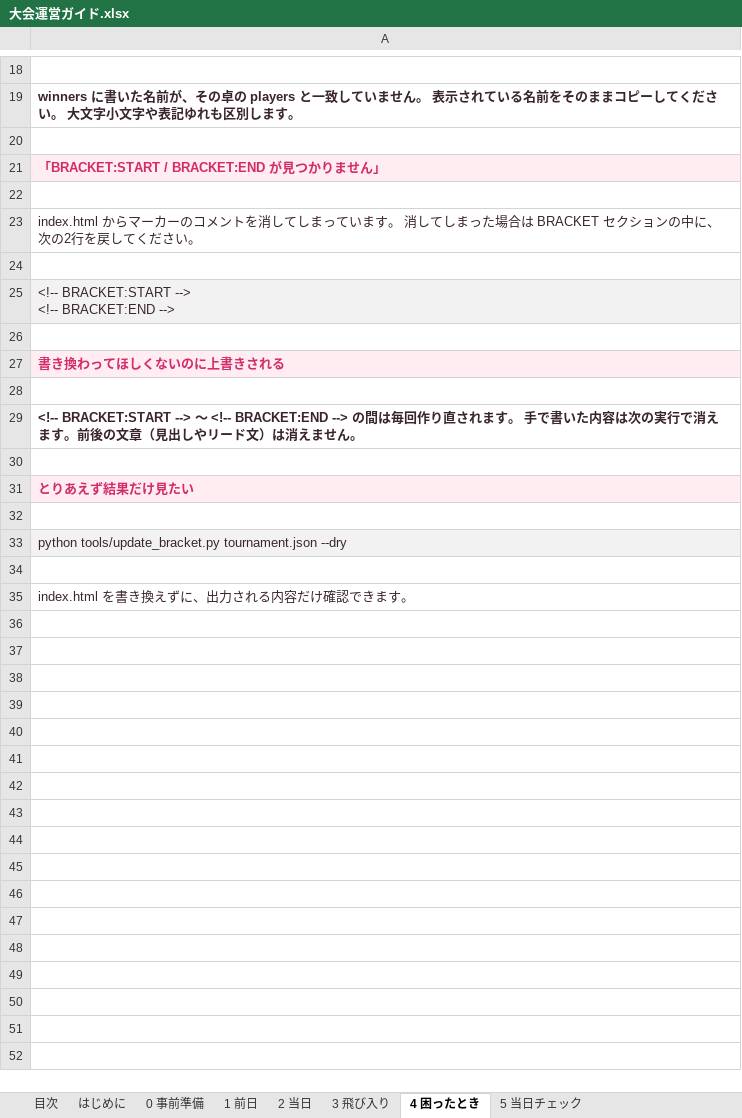
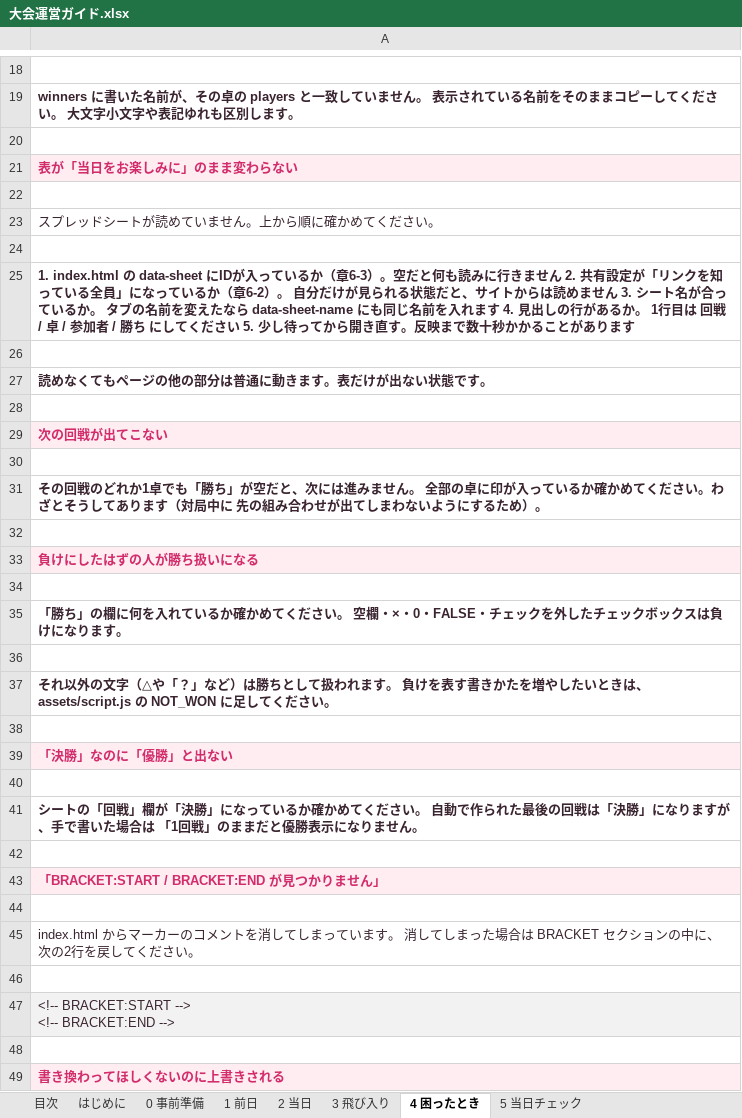
Before and after one commit to Fuku-hiro112/nenekko-cup, an Excel workbook: docs/大会運営ガイド.xlsx, sheet 4 困ったとき, drawn as a sheet; only a part is shown, gaps mark what is left out; the shorter side is filled out with more unchanged rows; values as stored, in another font and other column widths than the file's, no borders; the diff names each change by its address in the sheet, - before the commit and + after, or states it on an @@ line.

```diff
--- a/docs/大会運営ガイド.xlsx (sheet 4 困ったとき)
+++ b/docs/大会運営ガイド.xlsx (sheet 4 困ったとき)
+row 21: 表が「当日をお楽しみに」のまま変わらない
+row 22: (empty)
+row 23: スプレッドシートが読めていません。上から順に確かめてください。
+row 24: (empty)
+row 25: 1. index.html の data-sheet にIDが入っているか（章6-3）。空だと何も読みに行きません 2. 共有設定が「リンクを知っている全員」になっているか（章6-2）。 自分だけが見られる状態だと、サイトからは読めません 3. シート名が合っているか。 タブの名前を変えたなら data-sheet-name にも同じ名前を入れます 4. 見出しの行があるか。 1行目は 回戦 / 卓 / 参加者 / 勝ち にしてください 5. 少し待ってから開き直す。反映まで数十秒かかることがあります
+row 26: (empty)
+row 27: 読めなくてもページの他の部分は普通に動きます。表だけが出ない状態です。
+row 28: (empty)
+row 29: 次の回戦が出てこない
+row 30: (empty)
+row 31: その回戦のどれか1卓でも「勝ち」が空だと、次には進みません。 全部の卓に印が入っているか確かめてください。わざとそうしてあります（対局中に 先の組み合わせが出てしまわないようにするため）。
+row 32: (empty)
+row 33: 負けにしたはずの人が勝ち扱いになる
+row 34: (empty)
+row 35: 「勝ち」の欄に何を入れているか確かめてください。 空欄・×・0・FALSE・チェックを外したチェックボックスは負けになります。
+row 36: (empty)
+row 37: それ以外の文字（△や「？」など）は勝ちとして扱われます。 負けを表す書きかたを増やしたいときは、assets/script.js の NOT_WON に足してください。
+row 38: (empty)
+row 39: 「決勝」なのに「優勝」と出ない
+row 40: (empty)
+row 41: シートの「回戦」欄が「決勝」になっているか確かめてください。 自動で作られた最後の回戦は「決勝」になりますが、手で書いた場合は 「1回戦」のままだと優勝表示になりません。
+row 42: (empty)
```
Also changed, not shown: sheet 2 当日, sheet 5 当日チェック, sheet 目次, other sheet tabs, 4 other files.
